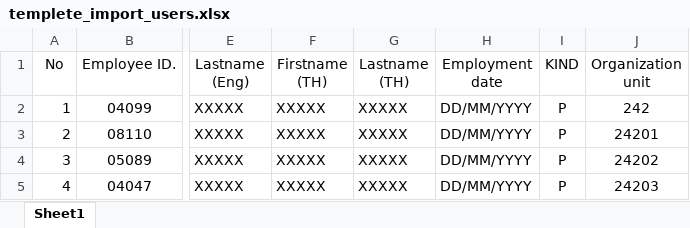
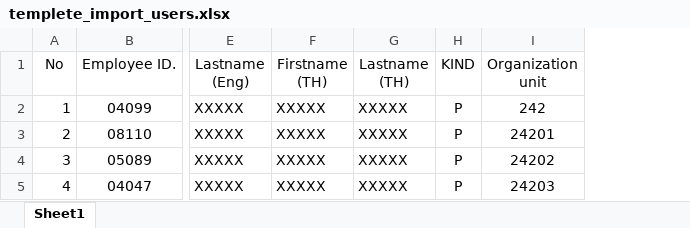
Before and after one commit to bangkokwebsolution/lms_isuzu, an Excel workbook: uploads/templete_import_users.xlsx, sheet Sheet1, drawn as a sheet; only a part is shown, gaps mark what is left out; values as stored, in another font and other column widths than the file's, no borders; the diff names each change by its address in the sheet, - before the commit and + after, or states it on an @@ line.

Commit message:
delete employee date in excel

```diff
--- a/uploads/templete_import_users.xlsx (sheet Sheet1)
+++ b/uploads/templete_import_users.xlsx (sheet Sheet1)
-column H (Employment date), rows 2-5: all DD/MM/YYYY
```
